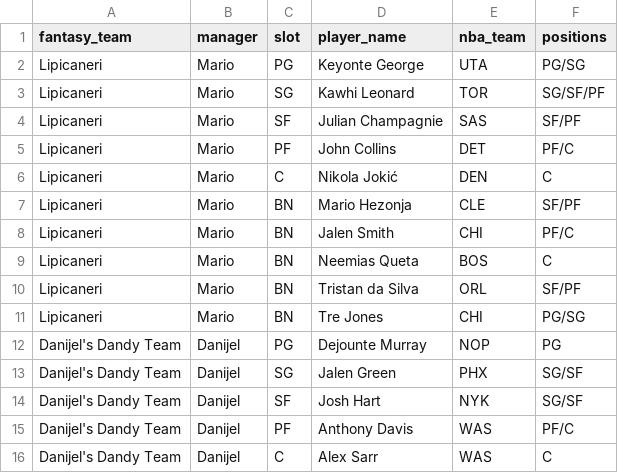
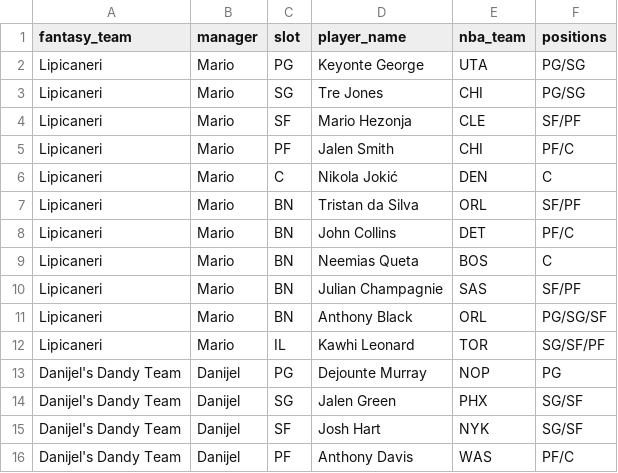
Before and after one commit to chamberneezy/fantasy, a CSV file: data/season/league_rosters.csv, drawn as a sheet; only a part is shown; the shorter side is filled out with more unchanged rows.

```diff
--- a/data/season/league_rosters.csv
+++ b/data/season/league_rosters.csv
@@ -2,11 +2,12 @@ fantasy_team,manager,slot,player_name,nba_team,positions
 Lipicaneri,Mario,PG,Keyonte George,UTA,PG/SG
-Lipicaneri,Mario,SG,Kawhi Leonard,TOR,SG/SF/PF
-Lipicaneri,Mario,SF,Julian Champagnie,SAS,SF/PF
-Lipicaneri,Mario,PF,John Collins,DET,PF/C
+Lipicaneri,Mario,SG,Tre Jones,CHI,PG/SG
+Lipicaneri,Mario,SF,Mario Hezonja,CLE,SF/PF
+Lipicaneri,Mario,PF,Jalen Smith,CHI,PF/C
 Lipicaneri,Mario,C,Nikola Jokić,DEN,C
-Lipicaneri,Mario,BN,Mario Hezonja,CLE,SF/PF
-Lipicaneri,Mario,BN,Jalen Smith,CHI,PF/C
+Lipicaneri,Mario,BN,Tristan da Silva,ORL,SF/PF
+Lipicaneri,Mario,BN,John Collins,DET,PF/C
 Lipicaneri,Mario,BN,Neemias Queta,BOS,C
-Lipicaneri,Mario,BN,Tristan da Silva,ORL,SF/PF
-Lipicaneri,Mario,BN,Tre Jones,CHI,PG/SG
+Lipicaneri,Mario,BN,Julian Champagnie,SAS,SF/PF
+Lipicaneri,Mario,BN,Anthony Black,ORL,PG/SG/SF
+Lipicaneri,Mario,IL,Kawhi Leonard,TOR,SG/SF/PF
 Danijel's Dandy Team,Danijel,PG,Dejounte Murray,NOP,PG
```
Also changed, not shown: data/season/free_agents.csv, data/season/transactions.csv, 6 other files.
